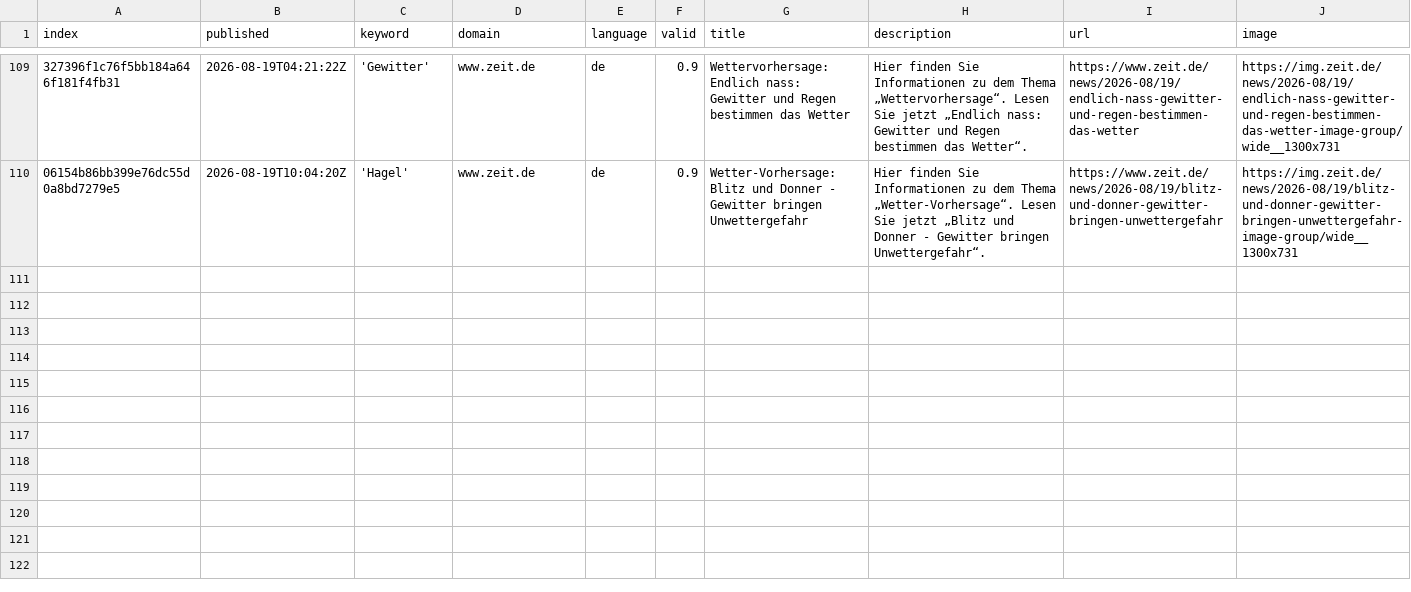
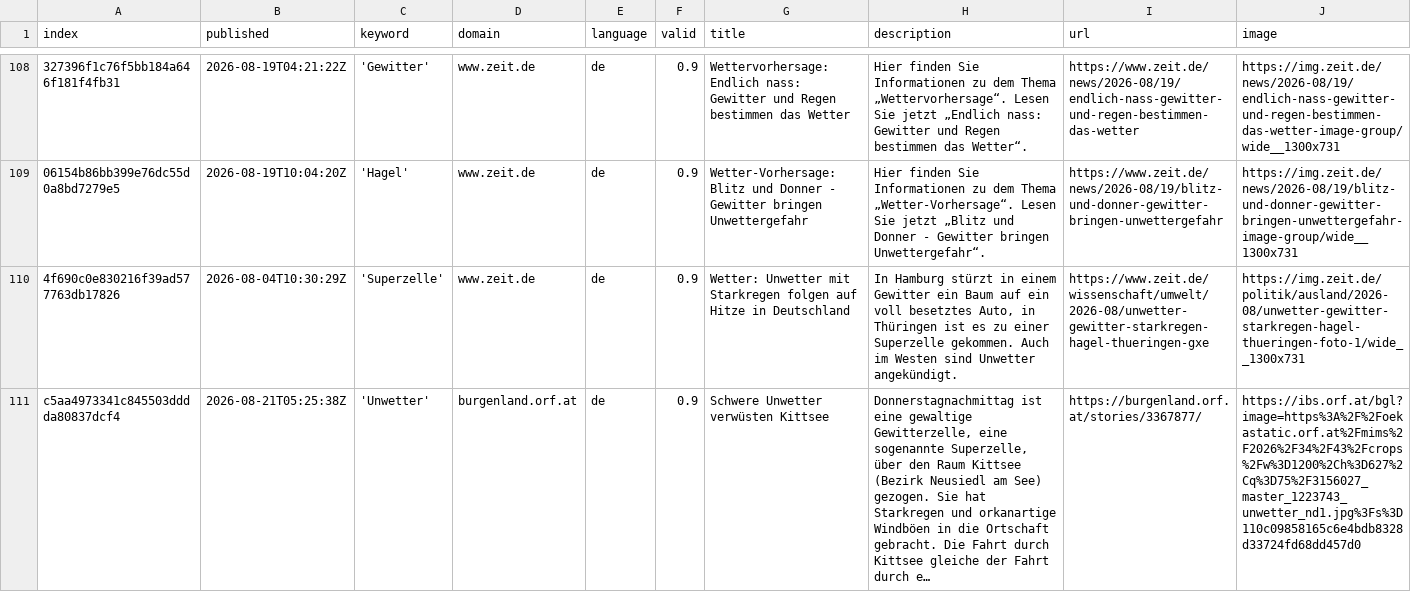
Before and after one commit to TinoH91news/ThunderstormIsComing, a CSV file: csv/news_2026_08.csv, drawn as a sheet; only a part is shown, gaps mark what is left out; rows hold the shown columns only; the diff covers the shown part only; the diff names each change by its address in the sheet, - before the commit and + after, or states it on an @@ line.

```diff
--- a/csv/news_2026_08.csv
+++ b/csv/news_2026_08.csv
+row 110: 4f690c0e830216f39ad577763db17826 | 2026-08-04T10:30:29Z | 'Superzelle' | www.zeit.de | de | 0.9 | Wetter: Unwetter mit Starkregen folgen auf Hitze in Deutschland | In Hamburg stürzt in einem Gewitter ein Baum auf ein voll besetztes Auto, in Thüringen ist es zu einer Superzelle gekommen. Auch im Westen sind Unwetter angekündigt. | https://www.zeit.de/wissenschaft/umwelt/2026-08/unwetter-gewitter-starkregen-hagel-thueringen-gxe | https://img.zeit.de/politik/ausland/2026-08/unwetter-gewitter-starkregen-hagel-thueringen-foto-1/wide__1300x731
+row 111: c5aa4973341c845503dddda80837dcf4 | 2026-08-21T05:25:38Z | 'Unwetter' | burgenland.orf.at | de | 0.9 | Schwere Unwetter verwüsten Kittsee | Donnerstagnachmittag ist eine gewaltige Gewitterzelle, eine sogenannte Superzelle, über den Raum Kittsee (Bezirk Neusiedl am See) gezogen. Sie hat Starkregen und orkanartige Windböen in die Ortschaft gebracht. Die Fahrt durch Kittsee gleiche der Fahrt durch e… | https://burgenland.orf.at/stories/3367877/ | https://ibs.orf.at/bgl?image=https%3A%2F%2Foekastatic.orf.at%2Fmims%2F2026%2F34%2F43%2Fcrops%2Fw%3D1200%2Ch%3D627%2Cq%3D75%2F3156027_master_1223743_unwetter_nd1.jpg%3Fs%3D110c09858165c6e4bdb8328d33724fd68dd457d0
```
Also changed, not shown: 1 added row and 1 removed row elsewhere in this file, csv/news_2026_07.csv, keywords.csv, 1 other file.
